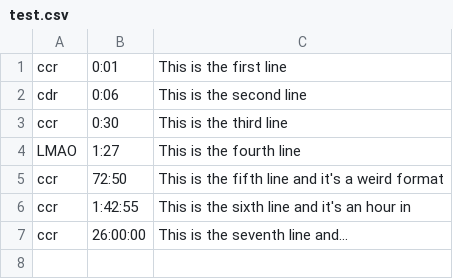
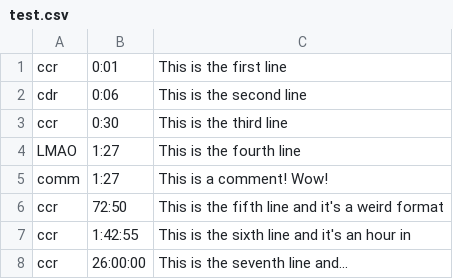
Before and after one commit to ollipop-ops/aegiscript-tools, a CSV file: test.csv, drawn as a sheet.

Commit message:
Added comment parsing from CSV

```diff
--- a/test.csv
+++ b/test.csv
@@ -4,2 +4,3 @@ ccr,0:30,This is the third line
 LMAO,1:27,This is the fourth line
+comm,1:27,This is a comment! Wow!
 ccr,72:50,This is the fifth line and it's a weird format
```
Also changed, not shown: 1 other file.
